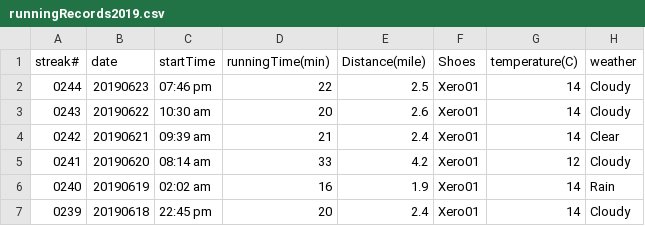
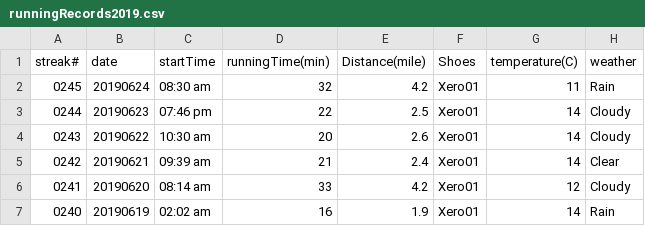
Before and after one commit to conge/RunningStreak, a CSV file: runningRecords2019.csv, drawn as a sheet; only a part is shown; the shorter side is filled out with more unchanged rows; the diff names each change by its address in the sheet, - before the commit and + after, or states it on an @@ line.

Commit message:
Streak 0245. Morning commute run

```diff
--- a/runningRecords2019.csv
+++ b/runningRecords2019.csv
+row 2: 0245 | 20190624 | 08:30 am | 32 | 4.2 | Xero01 | 11 | Rain
```
Also changed, not shown: 1 other file.
